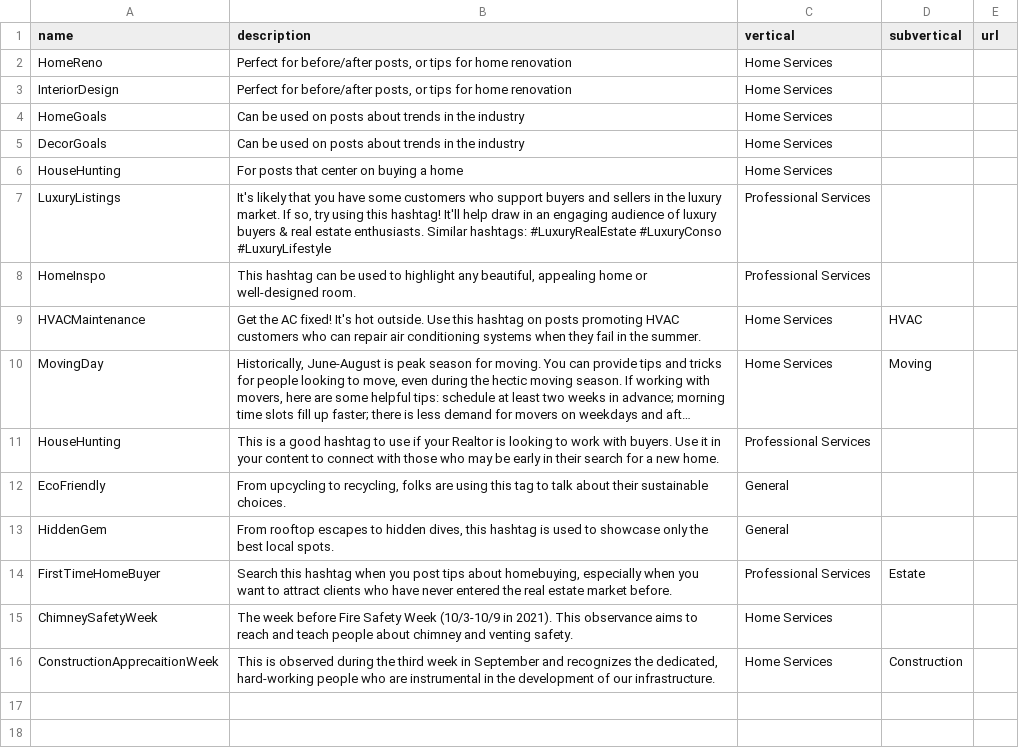
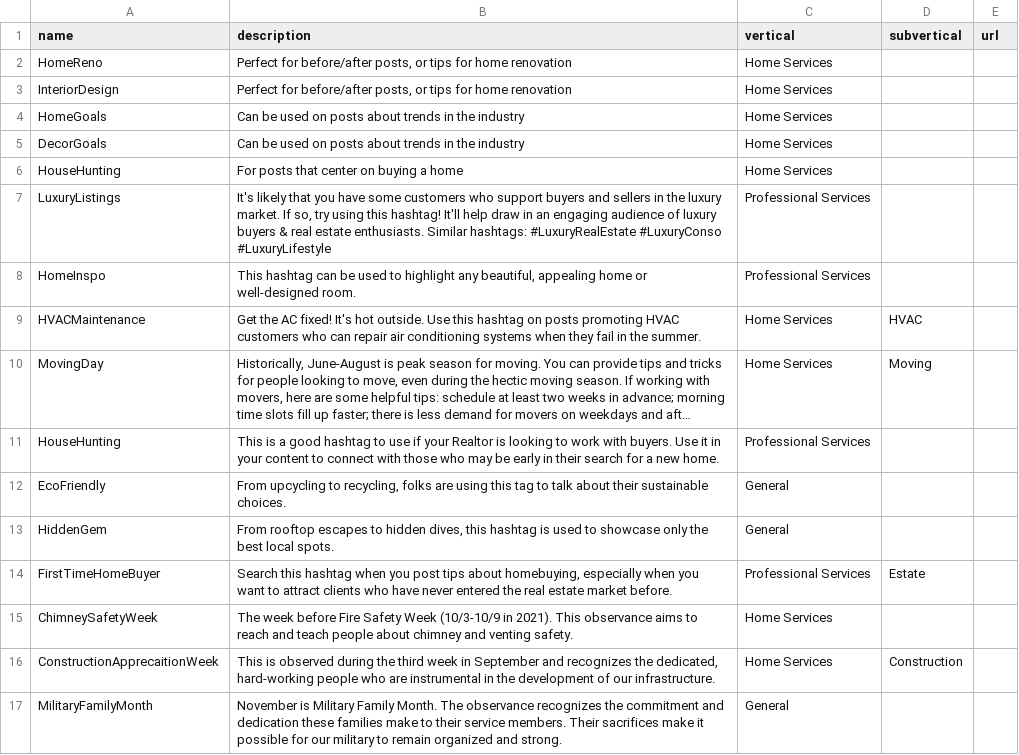
Before and after one commit to davidpots/cdv4, a CSV file: _data/hashtags.csv, drawn as a sheet; long unchanged cells end in …; the diff names each change by its address in the sheet, - before the commit and + after, or states it on an @@ line.

```diff
--- a/_data/hashtags.csv
+++ b/_data/hashtags.csv
+row 17: MilitaryFamilyMonth | November is Military Family Month. The observance recognizes the commitment and dedication these families make to their service members. Their sacrifices make it possible for our military to remain organized and strong. | General
```
Also changed, not shown: _data/dates.csv, _data/phrases.csv, 21 other files.
